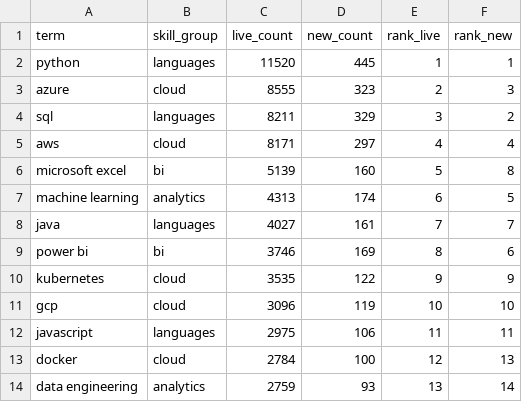
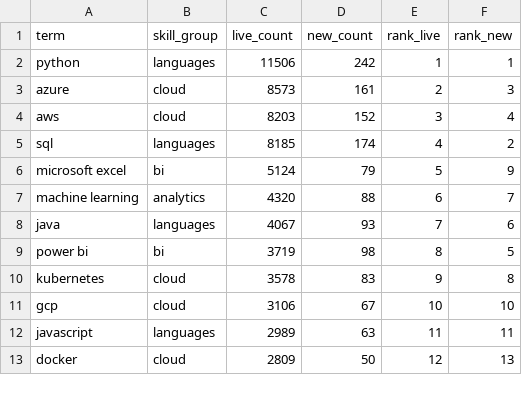
Before and after one commit to EbukaOkorie/uk-job-market, a CSV file: data/exports/v_skill_latest.csv, drawn as a sheet; only a part is shown; the diff covers the shown part only.

```diff
--- a/data/exports/v_skill_latest.csv
+++ b/data/exports/v_skill_latest.csv
@@ -1,14 +1,13 @@
 term,skill_group,live_count,new_count,rank_live,rank_new
-python,languages,11520,445,1,1
-azure,cloud,8555,323,2,3
-sql,languages,8211,329,3,2
-aws,cloud,8171,297,4,4
-microsoft excel,bi,5139,160,5,8
-machine learning,analytics,4313,174,6,5
-java,languages,4027,161,7,7
-power bi,bi,3746,169,8,6
-kubernetes,cloud,3535,122,9,9
-gcp,cloud,3096,119,10,10
-javascript,languages,2975,106,11,11
-docker,cloud,2784,100,12,13
-data engineering,analytics,2759,93,13,14
+python,languages,11506,242,1,1
+azure,cloud,8573,161,2,3
+aws,cloud,8203,152,3,4
+sql,languages,8185,174,4,2
+microsoft excel,bi,5124,79,5,9
+machine learning,analytics,4320,88,6,7
+java,languages,4067,93,7,6
+power bi,bi,3719,98,8,5
+kubernetes,cloud,3578,83,9,8
+gcp,cloud,3106,67,10,10
+javascript,languages,2989,63,11,11
+docker,cloud,2809,50,12,13
```
Also changed, not shown: 2 added rows, 1 removed row and 42 edited cells elsewhere in this file, data/exports/v_salary_by_region.csv, data/exports/v_skill_trend.csv, 4 other files.
